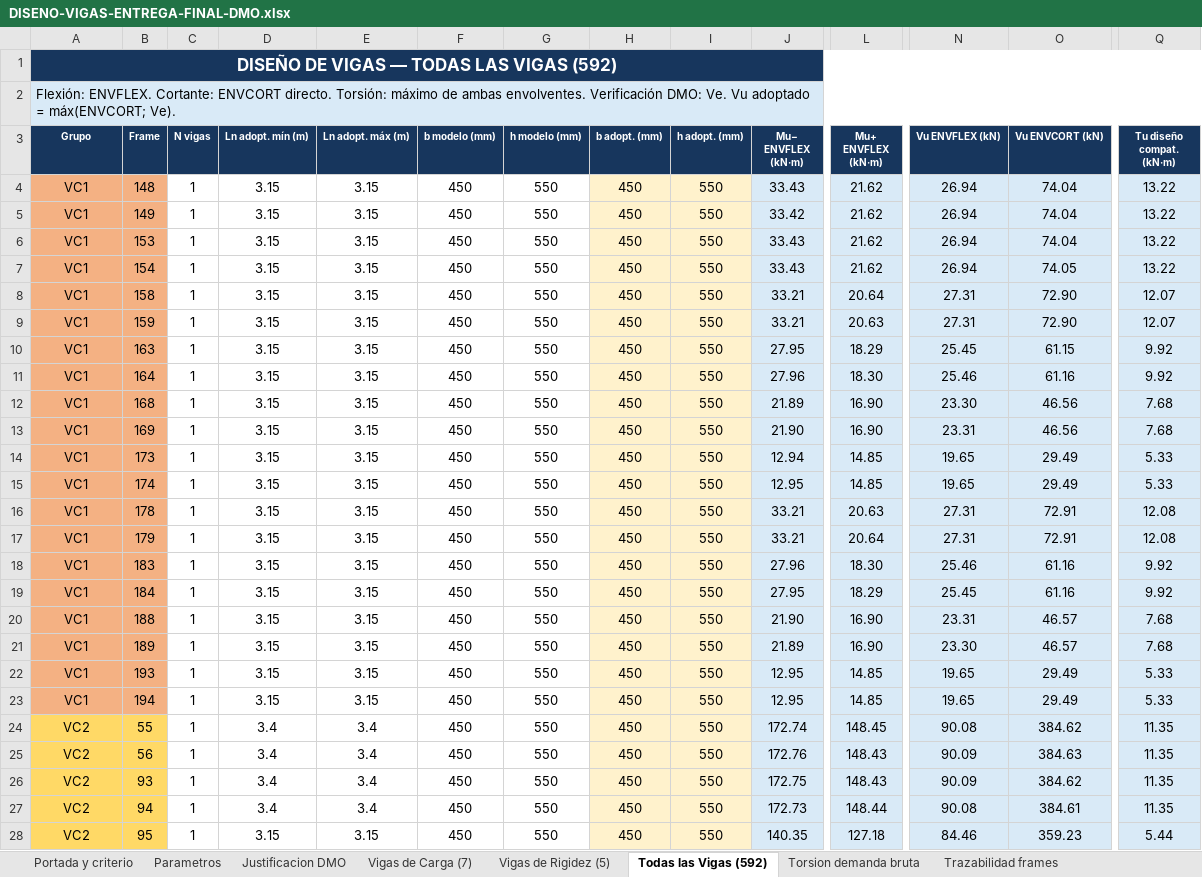
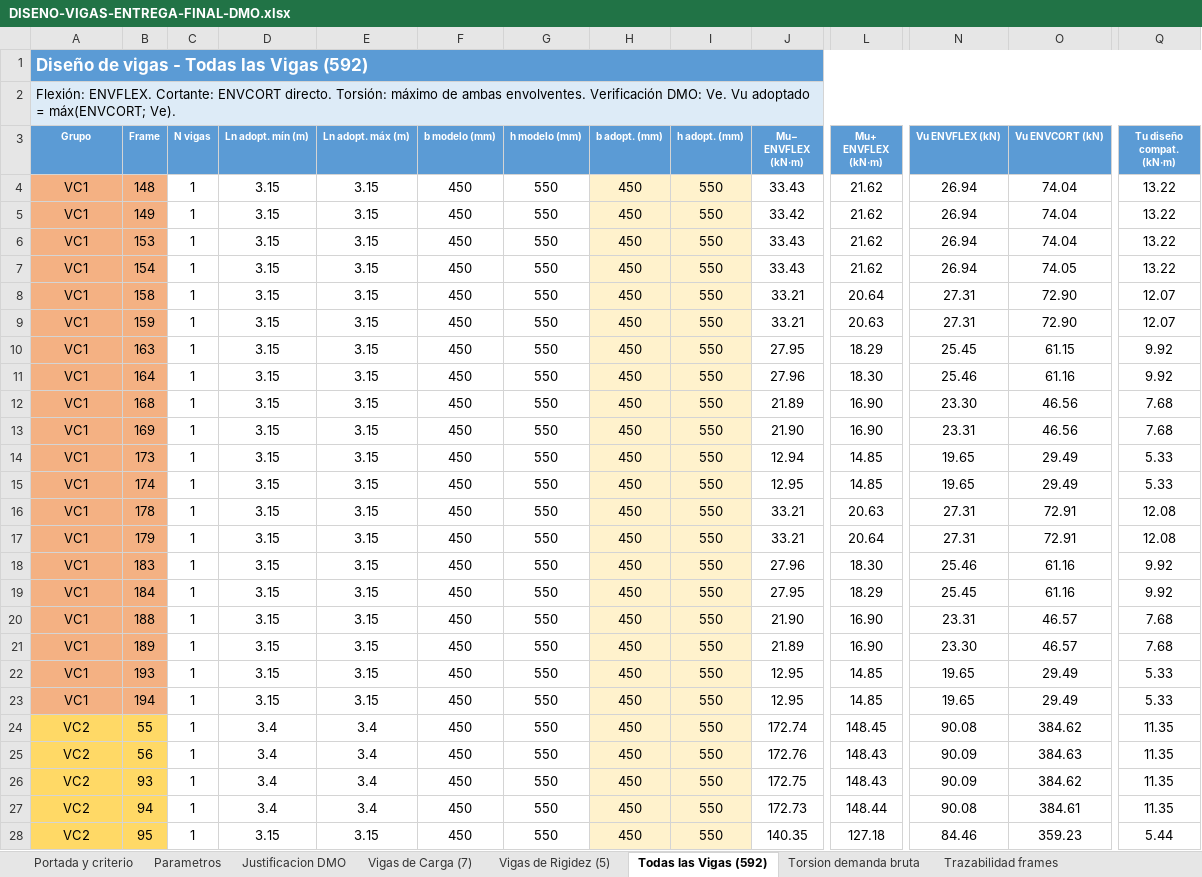
Before and after one commit to saospinap-bit/mi-sistema-de-vida, an Excel workbook: Proyectos/Diseno-Estructural/DISENO-VIGAS-ENTREGA-FINAL-DMO.xlsx, sheet Todas las Vigas (592), drawn as a sheet; only a part is shown, gaps mark what is left out; values as stored, in another font and other column widths than the file's, no borders; conditional formats not drawn; the diff covers the shown part only; the diff names each change by its address in the sheet, - before the commit and + after, or states it on an @@ line.

Commit message:
Simplifica formato academico del Excel de vigas

```diff
--- a/Proyectos/Diseno-Estructural/DISENO-VIGAS-ENTREGA-FINAL-DMO.xlsx (sheet Todas las Vigas (592))
+++ b/Proyectos/Diseno-Estructural/DISENO-VIGAS-ENTREGA-FINAL-DMO.xlsx (sheet Todas las Vigas (592))
-A1 (Grupo): DISEÑO DE VIGAS — TODAS LAS VIGAS (592)
+A1 (Grupo): Diseño de vigas - Todas las Vigas (592)
@@ A1 fill: #17365D → #5B9BD5, alignment: center → left @@
-A3:Q3 fill: #17365D
+A3:Q3 fill: #5B9BD5
-J4:J28 fill: #D9EAF7
+J4:J28 fill: none
-L4:L28 fill: #D9EAF7
+L4:L28 fill: none
-N4:O28 fill: #D9EAF7
+N4:O28 fill: none
-Q4:Q28 fill: #D9EAF7
+Q4:Q28 fill: none
```
Also changed, not shown: cell formats elsewhere in this sheet, sheet Trazabilidad frames, sheet Vigas de Carga (7), sheet Vigas de Rigidez (5), sheet Justificacion DMO, sheet Auditoria y fuentes, sheet Portada y criterio, 2 more sheets, 1 other file.
